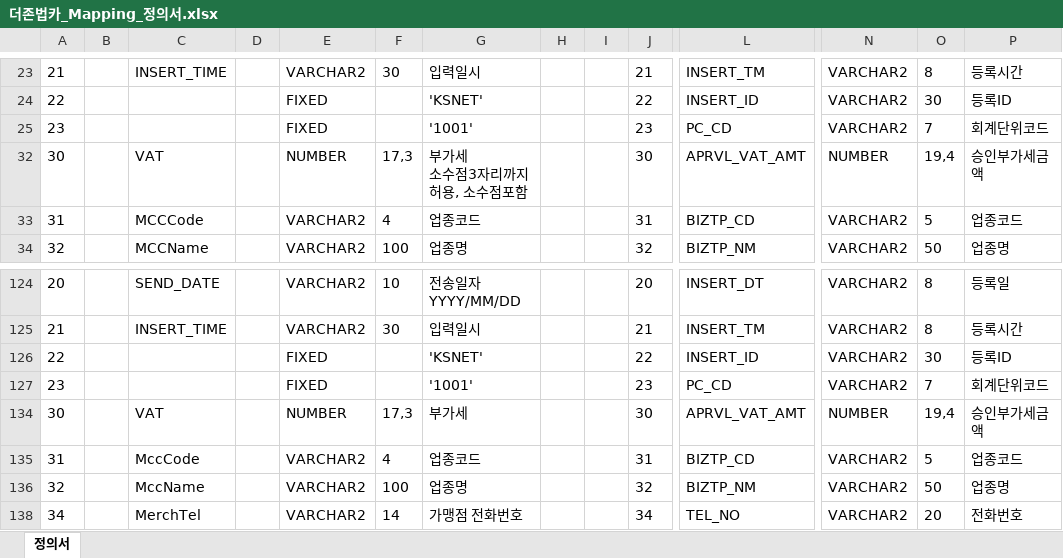
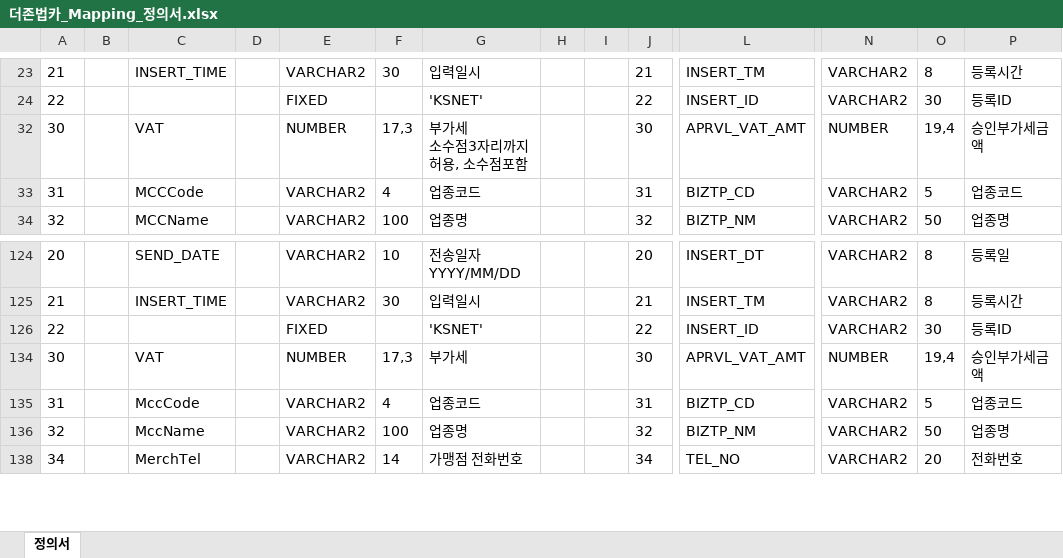
Before and after one commit to hpnfbnk/HpnBbnkDemon, an Excel workbook: docs/더존법카_Mapping_정의서.xlsx, sheet 정의서, drawn as a sheet; only a part is shown, gaps mark what is left out; values as stored, in another font and other column widths than the file's, no borders; rows hold the shown columns only; the diff names each change by its address in the sheet, - before the commit and + after, or states it on an @@ line.

Commit message:
기능수정(법카-더존TypeDB 관련)

```diff
--- a/docs/더존법카_Mapping_정의서.xlsx (sheet 정의서)
+++ b/docs/더존법카_Mapping_정의서.xlsx (sheet 정의서)
-row 25: 23 |  |  |  | FIXED |  | '1001' |  |  | 23 | PC_CD | VARCHAR2 | 7 | 회계단위코드
-row 127: 23 |  |  |  | FIXED |  | '1001' |  |  | 23 | PC_CD | VARCHAR2 | 7 | 회계단위코드
```
